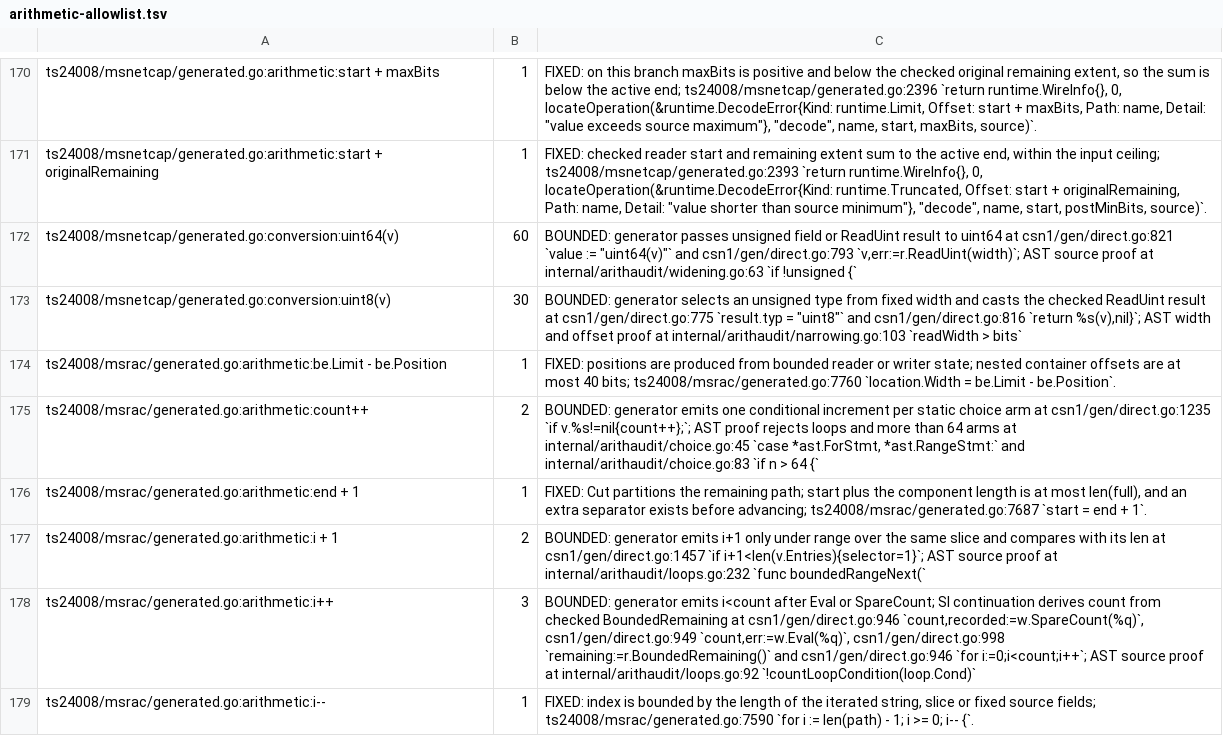
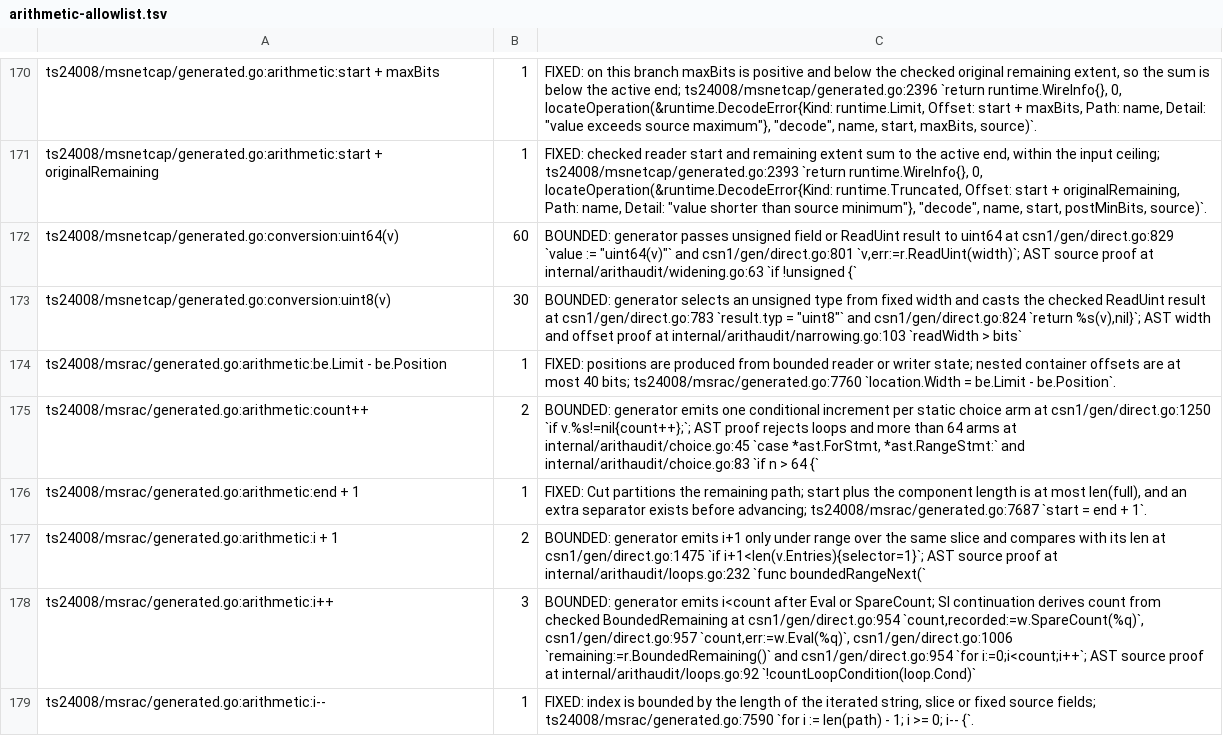
Before and after one commit to gomaja/go-csn1, a TSV file: arithmetic-allowlist.tsv, drawn as a sheet; only a part is shown, gaps mark what is left out; the diff covers the shown part only.

Commit message:
Keep Measurement Results zero tails on the wire and add count setters (#43)
Measurement Results Contents no longer exposes its terminal zero runs:
decoding checks every bit to the end of the 128-bit value is 0 and encoding
writes them, so the ZeroPadding members and the CSG arm's suffix choice
are gone and the CSG alternative constant is now 1. Twelve lists counted
by a field gain setters that store the list and derive the count, refusing
lengths the count field cannot carry. Regenerated from protocol-compilers
a1ecbbb; the runtime and registry are unchanged.

```diff
--- a/arithmetic-allowlist.tsv
+++ b/arithmetic-allowlist.tsv
@@ -171,9 +171,9 @@ ts24008/msnetcap/generated.go:arithmetic:start + maxBits	1	FIXED: on this branch
 ts24008/msnetcap/generated.go:arithmetic:start + originalRemaining	1	FIXED: checked reader start and remaining extent sum to the active end, within the input ceiling; ts24008/msnetcap/generated.go:2393 `return runtime.WireInfo{}, 0, locateOperation(&runtime.DecodeError{Kind: runtime.Truncated, Offset: start + originalRemaining, Path: name, Detail: "value shorter than source minimum"}, "decode", name, start, postMinBits, source)`.
-ts24008/msnetcap/generated.go:conversion:uint64(v)	60	BOUNDED: generator passes unsigned field or ReadUint result to uint64 at csn1/gen/direct.go:821 `value := "uint64(v)"` and csn1/gen/direct.go:793 `v,err:=r.ReadUint(width)`; AST source proof at internal/arithaudit/widening.go:63 `if !unsigned {`
-ts24008/msnetcap/generated.go:conversion:uint8(v)	30	BOUNDED: generator selects an unsigned type from fixed width and casts the checked ReadUint result at csn1/gen/direct.go:775 `result.typ = "uint8"` and csn1/gen/direct.go:816 `return %s(v),nil}`; AST width and offset proof at internal/arithaudit/narrowing.go:103 `readWidth > bits`
+ts24008/msnetcap/generated.go:conversion:uint64(v)	60	BOUNDED: generator passes unsigned field or ReadUint result to uint64 at csn1/gen/direct.go:829 `value := "uint64(v)"` and csn1/gen/direct.go:801 `v,err:=r.ReadUint(width)`; AST source proof at internal/arithaudit/widening.go:63 `if !unsigned {`
+ts24008/msnetcap/generated.go:conversion:uint8(v)	30	BOUNDED: generator selects an unsigned type from fixed width and casts the checked ReadUint result at csn1/gen/direct.go:783 `result.typ = "uint8"` and csn1/gen/direct.go:824 `return %s(v),nil}`; AST width and offset proof at internal/arithaudit/narrowing.go:103 `readWidth > bits`
 ts24008/msrac/generated.go:arithmetic:be.Limit - be.Position	1	FIXED: positions are produced from bounded reader or writer state; nested container offsets are at most 40 bits; ts24008/msrac/generated.go:7760 `location.Width = be.Limit - be.Position`.
-ts24008/msrac/generated.go:arithmetic:count++	2	BOUNDED: generator emits one conditional increment per static choice arm at csn1/gen/direct.go:1235 `if v.%s!=nil{count++};`; AST proof rejects loops and more than 64 arms at internal/arithaudit/choice.go:45 `case *ast.ForStmt, *ast.RangeStmt:` and internal/arithaudit/choice.go:83 `if n > 64 {`
+ts24008/msrac/generated.go:arithmetic:count++	2	BOUNDED: generator emits one conditional increment per static choice arm at csn1/gen/direct.go:1250 `if v.%s!=nil{count++};`; AST proof rejects loops and more than 64 arms at internal/arithaudit/choice.go:45 `case *ast.ForStmt, *ast.RangeStmt:` and internal/arithaudit/choice.go:83 `if n > 64 {`
 ts24008/msrac/generated.go:arithmetic:end + 1	1	FIXED: Cut partitions the remaining path; start plus the component length is at most len(full), and an extra separator exists before advancing; ts24008/msrac/generated.go:7687 `start = end + 1`.
-ts24008/msrac/generated.go:arithmetic:i + 1	2	BOUNDED: generator emits i+1 only under range over the same slice and compares with its len at csn1/gen/direct.go:1457 `if i+1<len(v.Entries){selector=1}`; AST source proof at internal/arithaudit/loops.go:232 `func boundedRangeNext(`
-ts24008/msrac/generated.go:arithmetic:i++	3	BOUNDED: generator emits i<count after Eval or SpareCount; SI continuation derives count from checked BoundedRemaining at csn1/gen/direct.go:946 `count,recorded:=w.SpareCount(%q)`, csn1/gen/direct.go:949 `count,err:=w.Eval(%q)`, csn1/gen/direct.go:998 `remaining:=r.BoundedRemaining()` and csn1/gen/direct.go:946 `for i:=0;i<count;i++`; AST source proof at internal/arithaudit/loops.go:92 `!countLoopCondition(loop.Cond)`
+ts24008/msrac/generated.go:arithmetic:i + 1	2	BOUNDED: generator emits i+1 only under range over the same slice and compares with its len at csn1/gen/direct.go:1475 `if i+1<len(v.Entries){selector=1}`; AST source proof at internal/arithaudit/loops.go:232 `func boundedRangeNext(`
+ts24008/msrac/generated.go:arithmetic:i++	3	BOUNDED: generator emits i<count after Eval or SpareCount; SI continuation derives count from checked BoundedRemaining at csn1/gen/direct.go:954 `count,recorded:=w.SpareCount(%q)`, csn1/gen/direct.go:957 `count,err:=w.Eval(%q)`, csn1/gen/direct.go:1006 `remaining:=r.BoundedRemaining()` and csn1/gen/direct.go:954 `for i:=0;i<count;i++`; AST source proof at internal/arithaudit/loops.go:92 `!countLoopCondition(loop.Cond)`
 ts24008/msrac/generated.go:arithmetic:i--	1	FIXED: index is bounded by the length of the iterated string, slice or fixed source fields; ts24008/msrac/generated.go:7590 `for i := len(path) - 1; i >= 0; i-- {`.
```
Also changed, not shown: 10 added rows and 69 edited cells elsewhere in this file, 13 other files.
